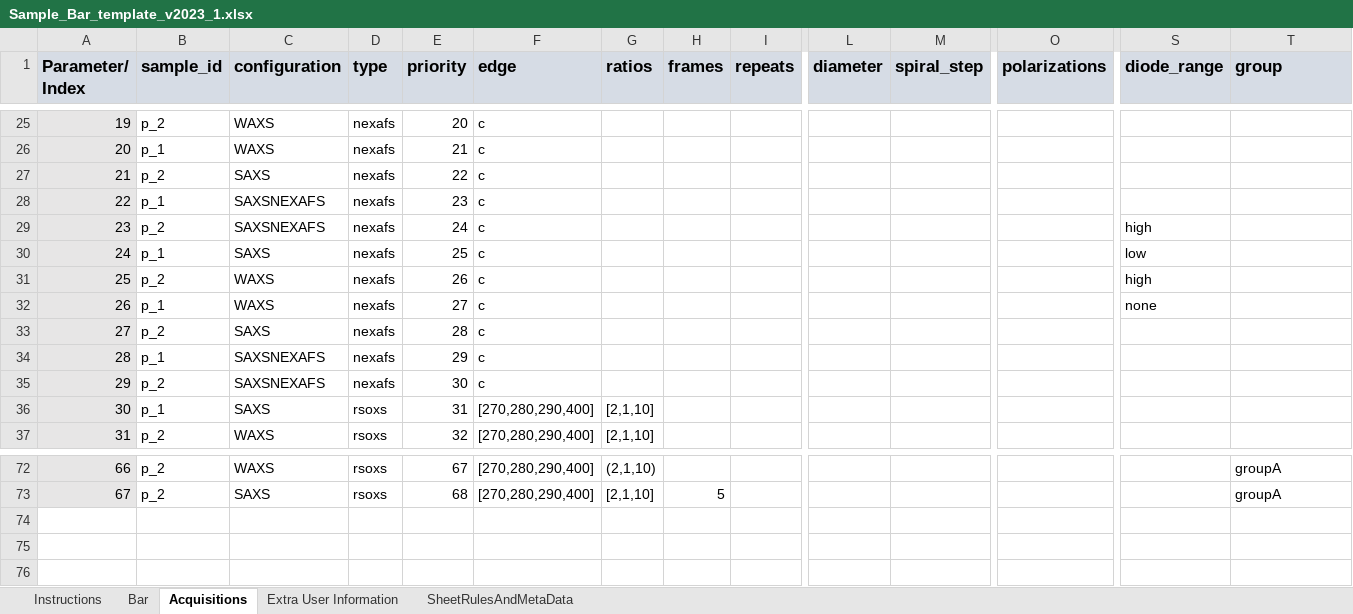
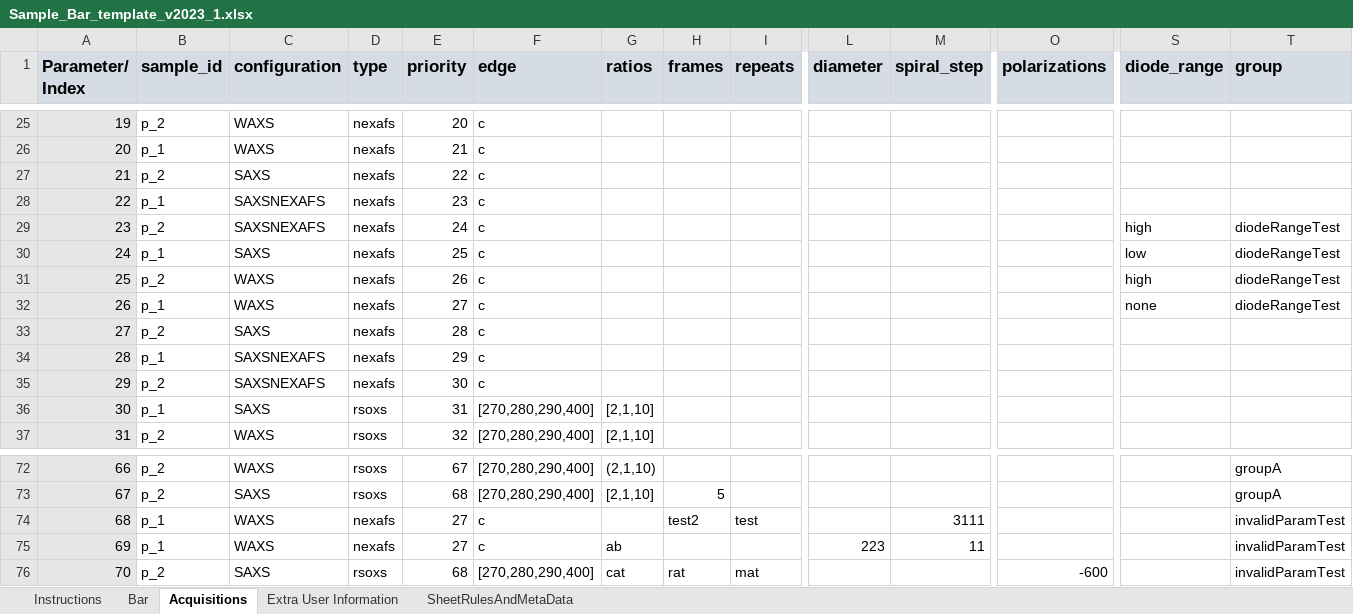
Before and after one commit to NSLS-II-SST/rsoxs_workflow, an Excel workbook: example/Sample_Bar_template_v2023_1.xlsx, sheet Acquisitions, drawn as a sheet; only a part is shown, gaps mark what is left out; values as stored, in another font and other column widths than the file's, no borders; conditional formats not drawn; rows hold the shown columns only; the diff names each change by its address in the sheet, - before the commit and + after, or states it on an @@ line.

Commit message:
invalid input test

```diff
--- a/example/Sample_Bar_template_v2023_1.xlsx (sheet Acquisitions)
+++ b/example/Sample_Bar_template_v2023_1.xlsx (sheet Acquisitions)
-T29:T32 (group): (empty)
+T29:T32 (group): diodeRangeTest
+row 74: 68 | p_1 | WAXS | nexafs | 27 | c |  | test2 | test |  | 3111 |  |  | invalidParamTest
+row 75: 69 | p_1 | WAXS | nexafs | 27 | c | ab |  |  | 223 | 11 |  |  | invalidParamTest
+row 76: 70 | p_2 | SAXS | rsoxs | 68 | [270,280,290,400] | cat | rat | mat |  |  | -600 |  | invalidParamTest
```
Also changed, not shown: sheet Bar, example/test2.xlsx, 1 other file.
